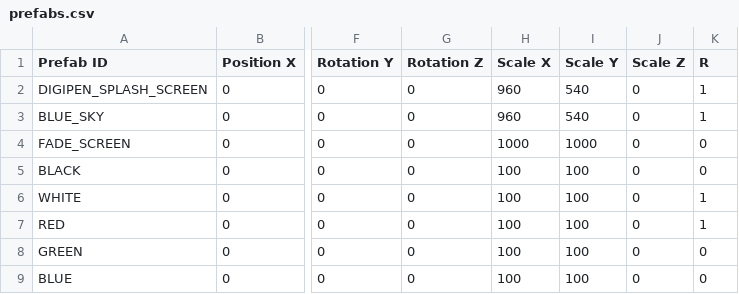
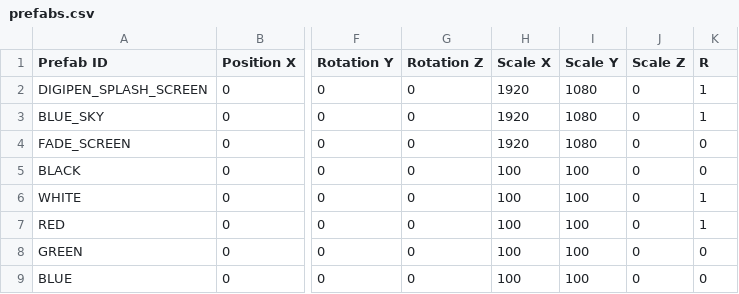
Before and after one commit to Silver1713/LittleMatchRepo, a CSV file: Sage/SageEngine/data/prefabs/prefabs.csv, drawn as a sheet; only a part is shown, gaps mark what is left out; the diff names each change by its address in the sheet, - before the commit and + after, or states it on an @@ line.

```diff
--- a/Sage/SageEngine/data/prefabs/prefabs.csv
+++ b/Sage/SageEngine/data/prefabs/prefabs.csv
-H2:H3 (Scale X): 960
+H2:H3 (Scale X): 1920
-I2:I3 (Scale Y): 540
+I2:I3 (Scale Y): 1080
-H4 (Scale X): 1000
+H4 (Scale X): 1920
-I4 (Scale Y): 1000
+I4 (Scale Y): 1080
```
Also changed, not shown: Sage/SageEngine/data/levels/level_1.csv.
